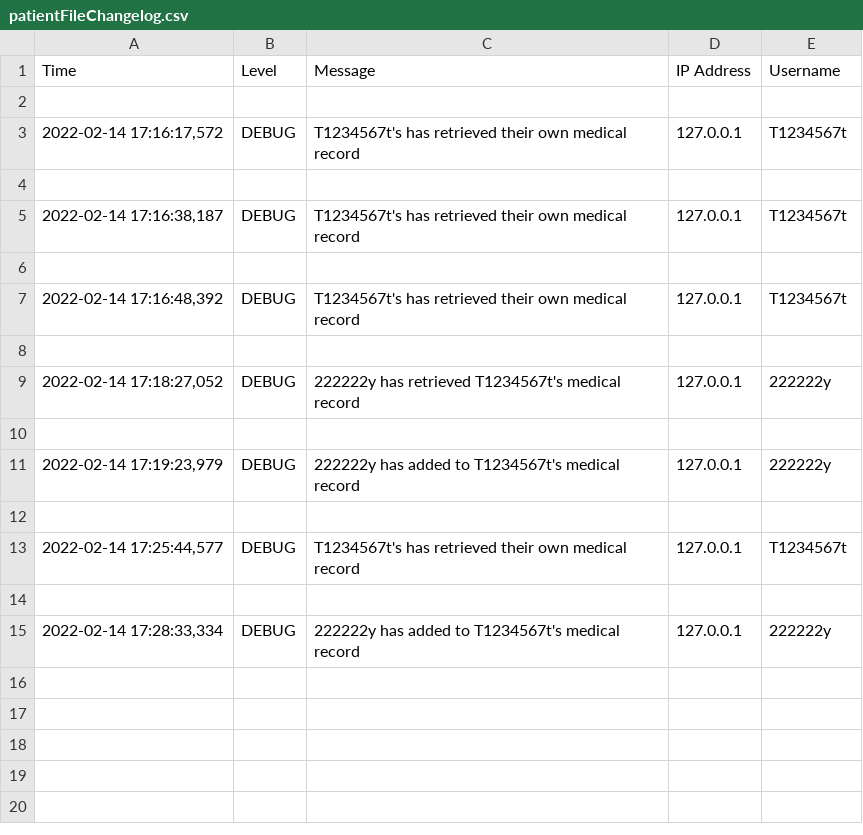
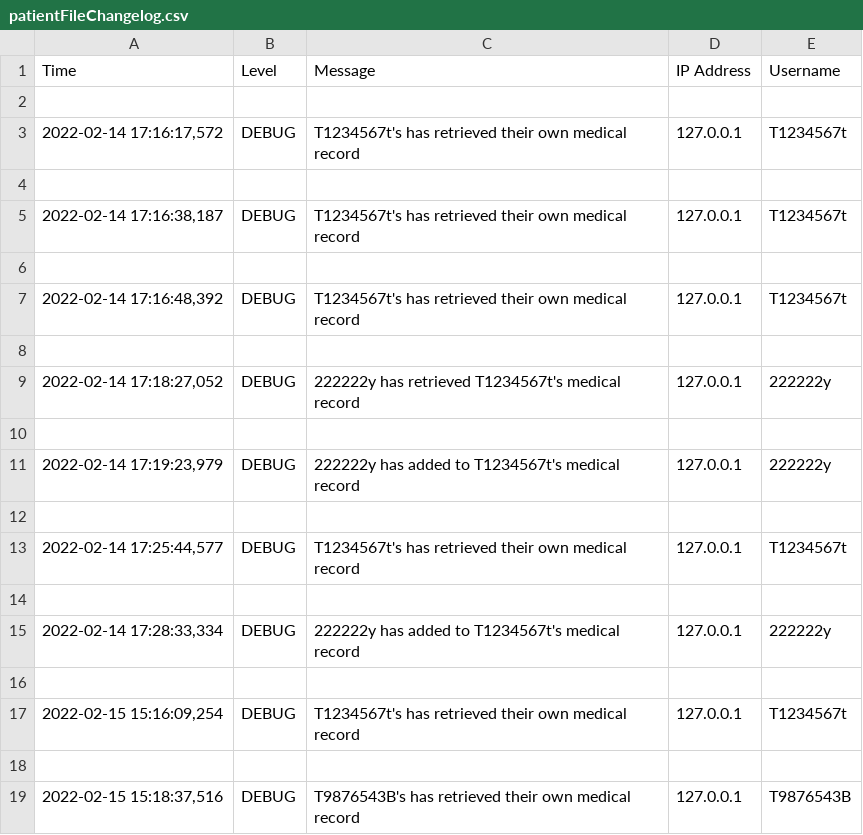
Before and after one commit to goheesheng/Infosec_Project, a CSV file: logs/csv_logs/patientFileChangelog.csv, drawn as a sheet; the diff names each change by its address in the sheet, - before the commit and + after, or states it on an @@ line.

```diff
--- a/logs/csv_logs/patientFileChangelog.csv
+++ b/logs/csv_logs/patientFileChangelog.csv
+row 16: (empty)
+row 17: 2022-02-15 15:16:09,254 | DEBUG | T1234567t's has retrieved their own medical record | 127.0.0.1 | T1234567t
+row 18: (empty)
+row 19: 2022-02-15 15:18:37,516 | DEBUG | T9876543B's has retrieved their own medical record | 127.0.0.1 | T9876543B
```
Also changed, not shown: logs/csv_logs/ac_logs.csv, 12 other files.
